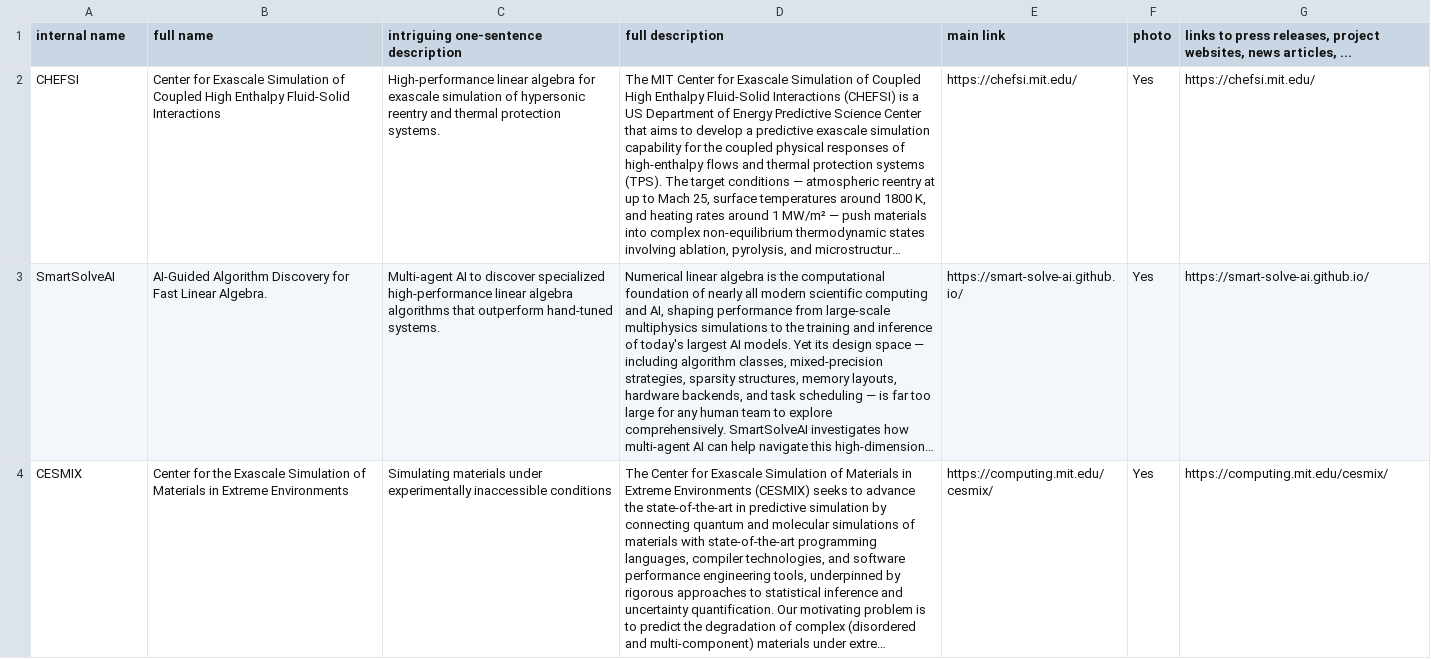
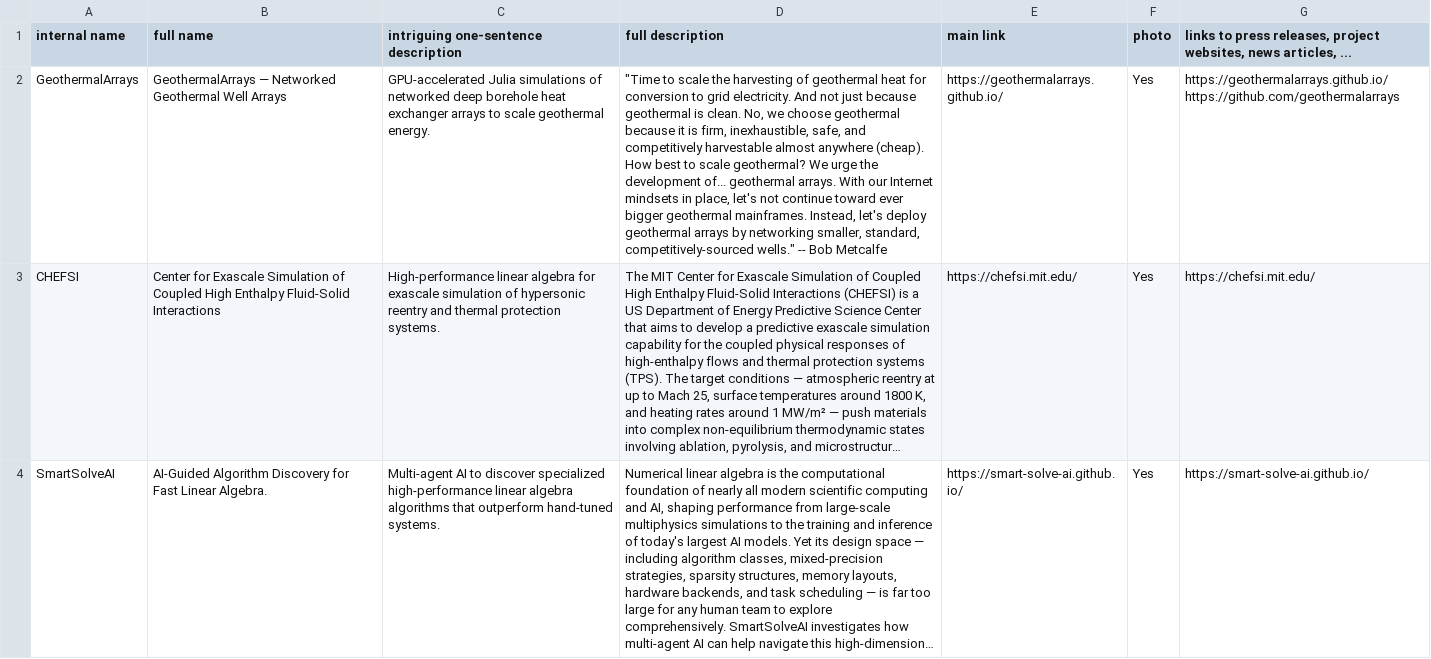
Before and after one commit to JuliaLabs/julialabs.github.io, a CSV file: _assets/research-grants.csv, drawn as a sheet; only a part is shown; the shorter side is filled out with more unchanged rows; long unchanged cells end in …; the diff names each change by its address in the sheet, - before the commit and + after, or states it on an @@ line.

```diff
--- a/_assets/research-grants.csv
+++ b/_assets/research-grants.csv
+row 2: GeothermalArrays | GeothermalArrays — Networked Geothermal Well Arrays | GPU-accelerated Julia simulations of networked deep borehole heat exchanger arrays to scale geothermal energy. | "Time to scale the harvesting of geothermal heat for conversion to grid electricity. And not just because geothermal is clean. No, we choose geothermal because it is firm, inexhaustible, safe, and competitively harvestable almost anywhere (cheap). How best to scale geothermal? We urge the development of... geothermal arrays. With our Internet mindsets in place, let's not continue toward ever bigger geothermal mainframes. Instead, let's deploy geothermal arrays by networking smaller, standard, competitively-sourced wells." -- Bob Metcalfe | https://geothermalarrays.github.io/ | Yes | https://geothermalarrays.github.io/ https://github.com/geothermalarrays
```
Also changed, not shown: 1 other file.
